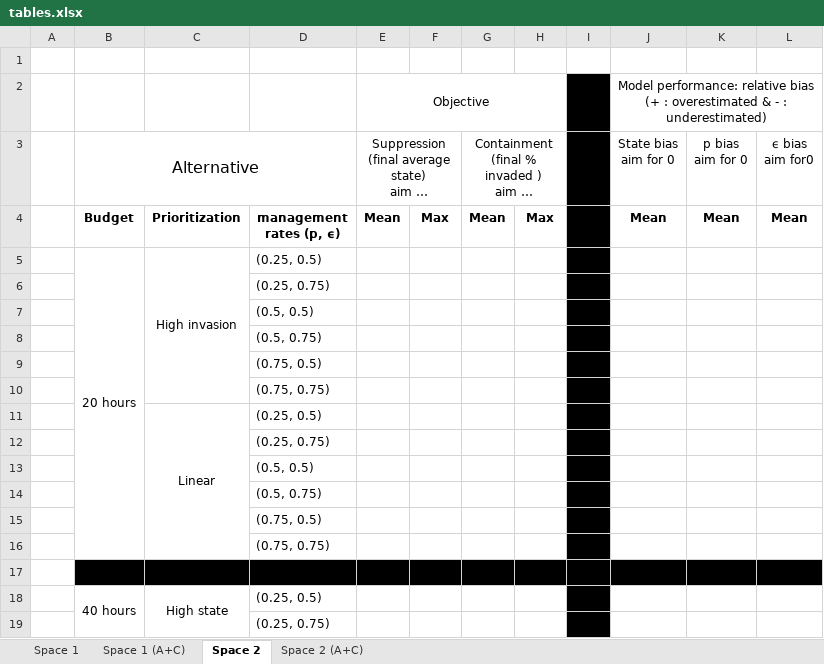
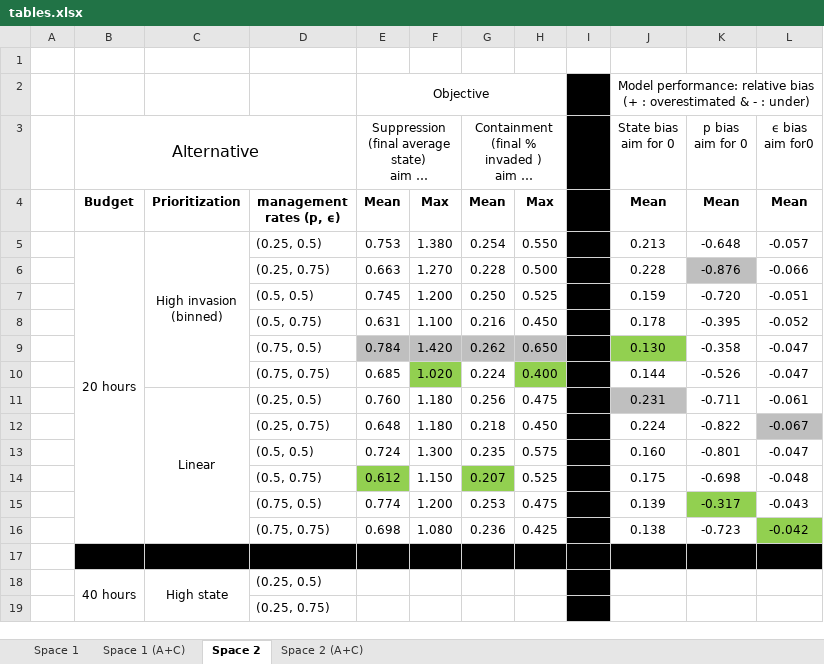
Before and after one commit to Quantitative-Conservation-Lab/Thompson_etal_InReview, an Excel workbook: tables.xlsx, sheet Space 2, drawn as a sheet; only a part is shown; long unchanged cells end in …; values as stored, in another font and other column widths than the file's, no borders; removed rows and columns are numbered as before the commit, all else as after; ↵ is a line break in a cell; the diff names each change by its address in the sheet, - before the commit and + after, or states it on an @@ line.

```diff
--- a/tables.xlsx (sheet Space 2)
+++ b/tables.xlsx (sheet Space 2)
-J2 (State bias aim for 0): …- : underestimated)
+J2 (State bias aim for 0): …- : under)
-row 5:  | 20 hours | High invasion | (0.25, 0.5)
-row 6:  |  |  | (0.25, 0.75)
-row 7:  |  |  | (0.5, 0.5)
-row 8:  |  |  | (0.5, 0.75)
-row 9:  |  |  | (0.75, 0.5)
-row 10:  |  |  | (0.75, 0.75)
-row 11:  |  | Linear | (0.25, 0.5)
-row 12:  |  |  | (0.25, 0.75)
-row 13:  |  |  | (0.5, 0.5)
-row 14:  |  |  | (0.5, 0.75)
-row 15:  |  |  | (0.75, 0.5)
-row 16:  |  |  | (0.75, 0.75)
+row 5:  | 20 hours | High invasion ↵ (binned) | (0.25, 0.5) | 0.753 | 1.380 | 0.254 | 0.550 |  | 0.213 | -0.648 | -0.057
+row 6:  |  |  | (0.25, 0.75) | 0.663 | 1.270 | 0.228 | 0.500 |  | 0.228 | -0.876 | -0.066
+row 7:  |  |  | (0.5, 0.5) | 0.745 | 1.200 | 0.250 | 0.525 |  | 0.159 | -0.720 | -0.051
+row 8:  |  |  | (0.5, 0.75) | 0.631 | 1.100 | 0.216 | 0.450 |  | 0.178 | -0.395 | -0.052
+row 9:  |  |  | (0.75, 0.5) | 0.784 | 1.420 | 0.262 | 0.650 |  | 0.130 | -0.358 | -0.047
+row 10:  |  |  | (0.75, 0.75) | 0.685 | 1.020 | 0.224 | 0.400 |  | 0.144 | -0.526 | -0.047
+row 11:  |  | Linear | (0.25, 0.5) | 0.760 | 1.180 | 0.256 | 0.475 |  | 0.231 | -0.711 | -0.061
+row 12:  |  |  | (0.25, 0.75) | 0.648 | 1.180 | 0.218 | 0.450 |  | 0.224 | -0.822 | -0.067
+row 13:  |  |  | (0.5, 0.5) | 0.724 | 1.300 | 0.235 | 0.575 |  | 0.160 | -0.801 | -0.047
+row 14:  |  |  | (0.5, 0.75) | 0.612 | 1.150 | 0.207 | 0.525 |  | 0.175 | -0.698 | -0.048
+row 15:  |  |  | (0.75, 0.5) | 0.774 | 1.200 | 0.253 | 0.475 |  | 0.139 | -0.317 | -0.043
+row 16:  |  |  | (0.75, 0.75) | 0.698 | 1.080 | 0.236 | 0.425 |  | 0.138 | -0.723 | -0.042
```
Also changed, not shown: sheet Space 1, sheet Space 2 (A+C), sheet Space 1 (A+C), 4 other files.
